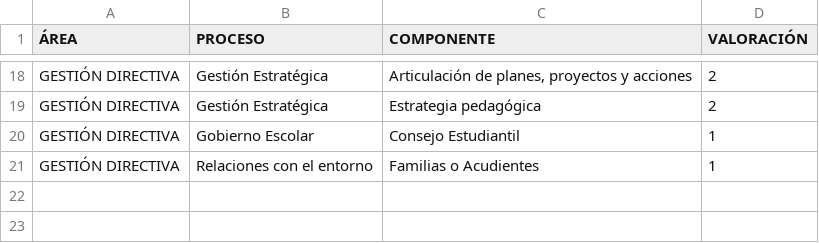
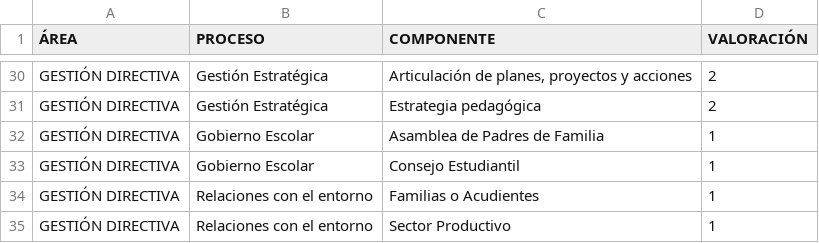
Before and after one commit to tomashs244/encuestas-ecolba, a CSV file: ResultadosEncuesta.csv, drawn as a sheet; only a part is shown, gaps mark what is left out; the diff covers the shown part only.

```diff
--- a/ResultadosEncuesta.csv
+++ b/ResultadosEncuesta.csv
@@ -19,3 +31,5 @@
 "GESTIÓN DIRECTIVA";"Gestión Estratégica";"Estrategia pedagógica";"2"
+"GESTIÓN DIRECTIVA";"Gobierno Escolar";"Asamblea de Padres de Familia";"1"
 "GESTIÓN DIRECTIVA";"Gobierno Escolar";"Consejo Estudiantil";"1"
 "GESTIÓN DIRECTIVA";"Relaciones con el entorno";"Familias o Acudientes";"1"
+"GESTIÓN DIRECTIVA";"Relaciones con el entorno";"Sector Productivo";"1"
```
Also changed, not shown: 12 added rows elsewhere in this file.
